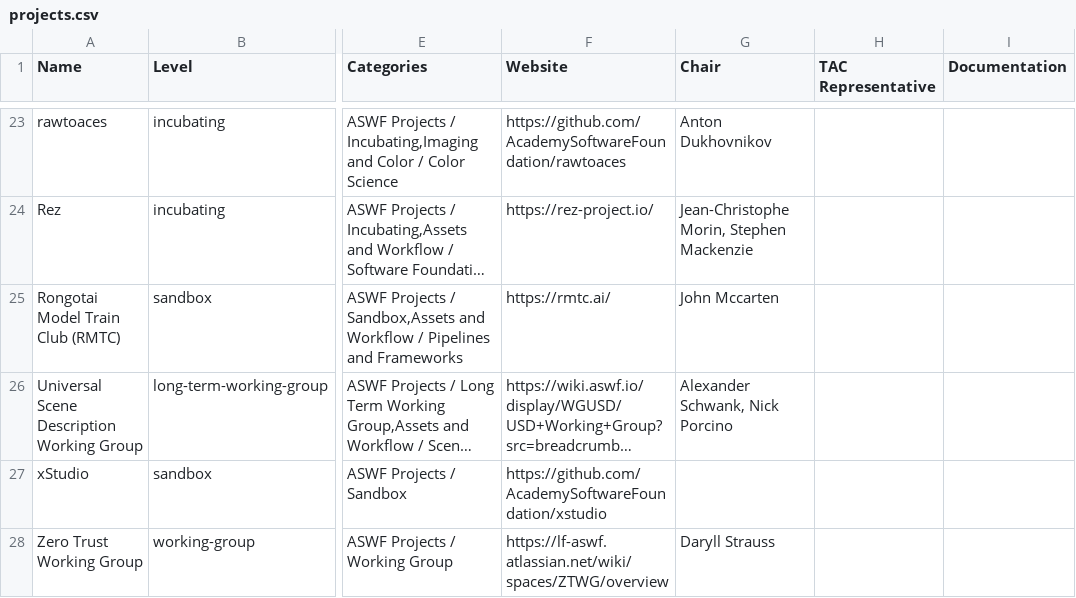
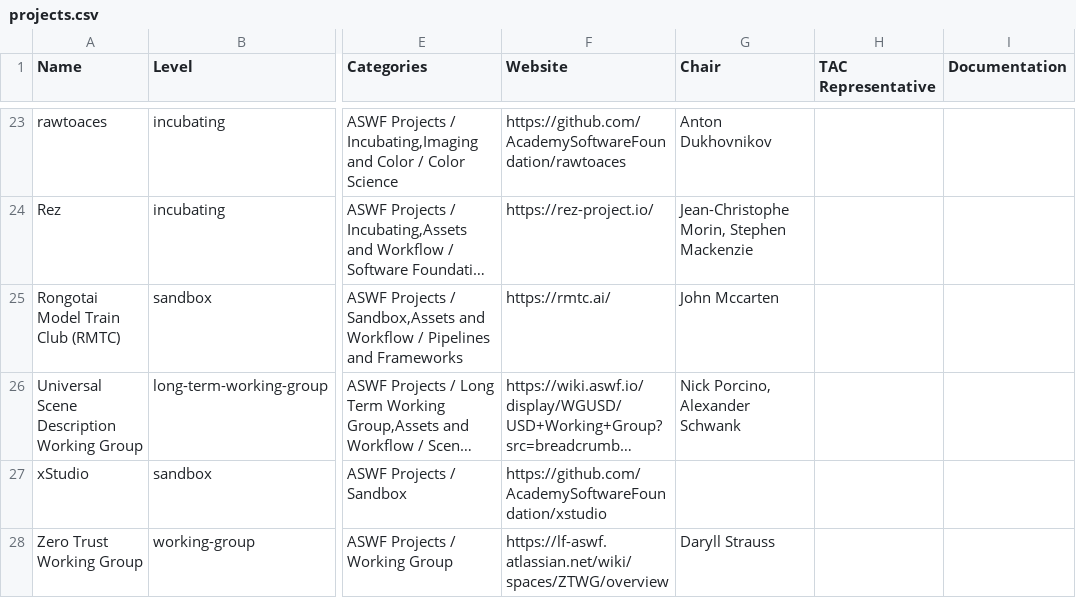
Before and after one commit to AcademySoftwareFoundation/tac, a CSV file: _data/projects.csv, drawn as a sheet; only a part is shown, gaps mark what is left out; long unchanged cells end in …; the diff names each change by its address in the sheet, - before the commit and + after, or states it on an @@ line.

Commit message:
Update Data Sources from LFX (#1441)
Signed-off-by: github-actions[bot] <41898282+github-actions[bot]@users.noreply.github.com>

```diff
--- a/_data/projects.csv
+++ b/_data/projects.csv
-G26 (Chair): Alexander Schwank, Nick Porcino
+G26 (Chair): Nick Porcino, Alexander Schwank
```
